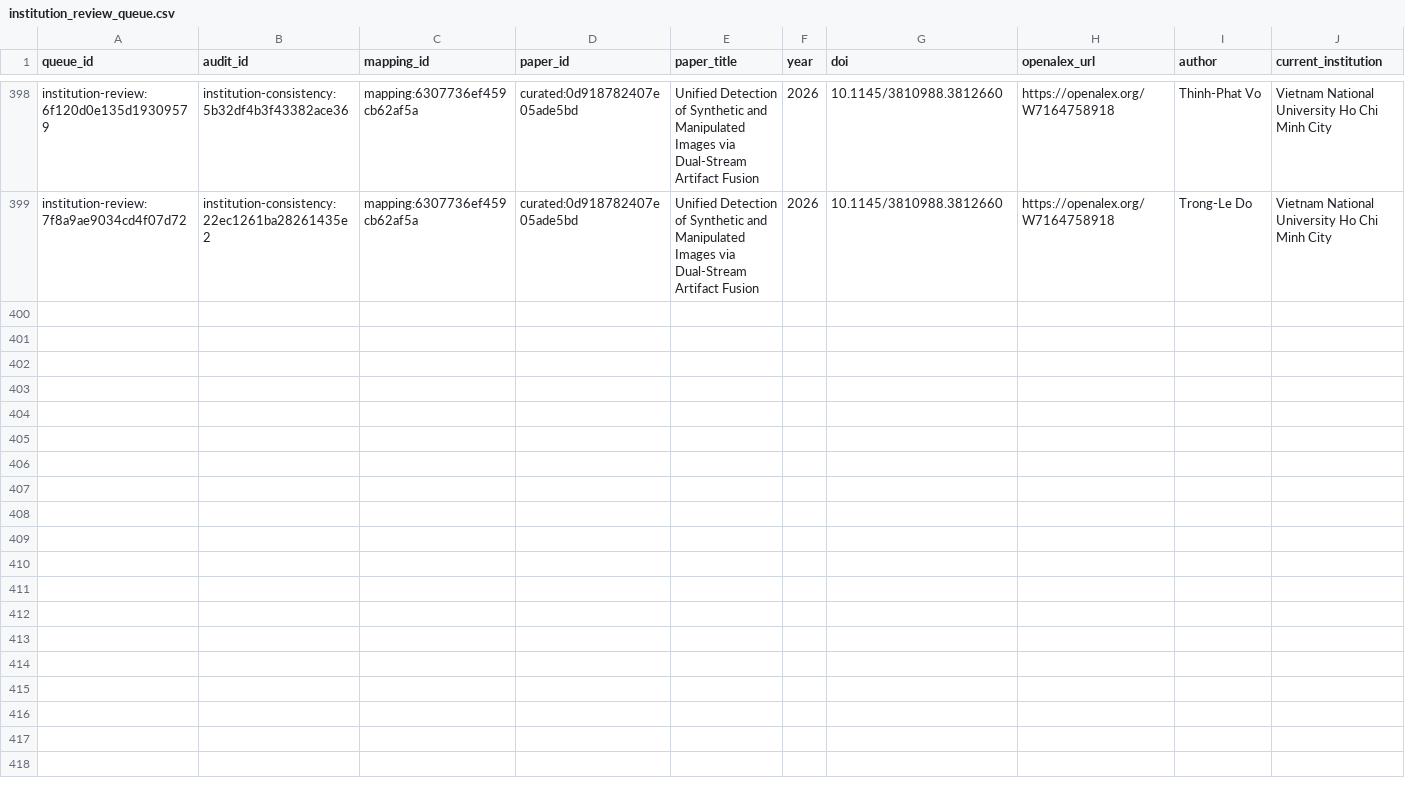
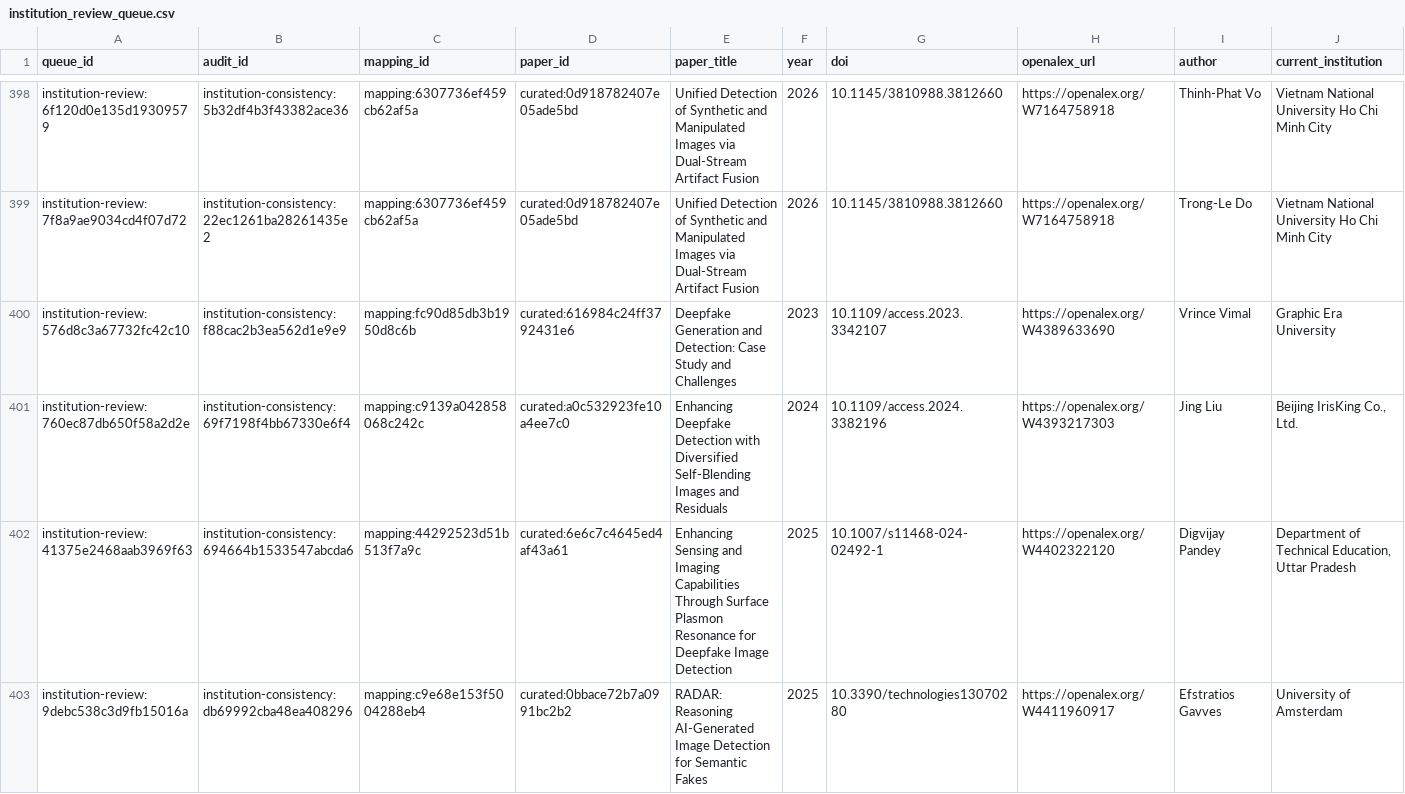
Before and after one commit to meiling-fdu/synthetic-image-research-map, a CSV file: data/curated/institution_review_queue.csv, drawn as a sheet; only a part is shown, gaps mark what is left out; rows hold the shown columns only; the diff covers the shown part only; the diff names each change by its address in the sheet, - before the commit and + after, or states it on an @@ line.

Commit message:
Update curated data and public preview 2026-08-28 16:22

```diff
--- a/data/curated/institution_review_queue.csv
+++ b/data/curated/institution_review_queue.csv
+row 400: institution-review:576d8c3a67732fc42c10 | institution-consistency:f88cac2b3ea562d1e9e9 | mapping:fc90d85db3b1950d8c6b | curated:616984c24ff3792431e6 | Deepfake Generation and Detection: Case Study and Challenges | 2023 | 10.1109/access.2023.3342107 | https://openalex.org/W4389633690 | Vrince Vimal | Graphic Era University
+row 401: institution-review:760ec87db650f58a2d2e | institution-consistency:69f7198f4bb67330e6f4 | mapping:c9139a042858068c242c | curated:a0c532923fe10a4ee7c0 | Enhancing Deepfake Detection with Diversified Self-Blending Images and Residuals | 2024 | 10.1109/access.2024.3382196 | https://openalex.org/W4393217303 | Jing Liu | Beijing IrisKing Co., Ltd.
+row 402: institution-review:41375e2468aab3969f63 | institution-consistency:694664b1533547abcda6 | mapping:44292523d51b513f7a9c | curated:6e6c7c4645ed4af43a61 | Enhancing Sensing and Imaging Capabilities Through Surface Plasmon Resonance for Deepfake Image Detection | 2025 | 10.1007/s11468-024-02492-1 | https://openalex.org/W4402322120 | Digvijay Pandey | Department of Technical Education, Uttar Pradesh
+row 403: institution-review:9debc538c3d9fb15016a | institution-consistency:db69992cba48ea408296 | mapping:c9e68e153f5004288eb4 | curated:0bbace72b7a0991bc2b2 | RADAR: Reasoning AI-Generated Image Detection for Semantic Fakes | 2025 | 10.3390/technologies13070280 | https://openalex.org/W4411960917 | Efstratios Gavves | University of Amsterdam
```
Also changed, not shown: 3 added rows and 8 edited cells elsewhere in this file, data/curated/institution_audit_log.csv, data/curated/papers.csv, 19 other files.
